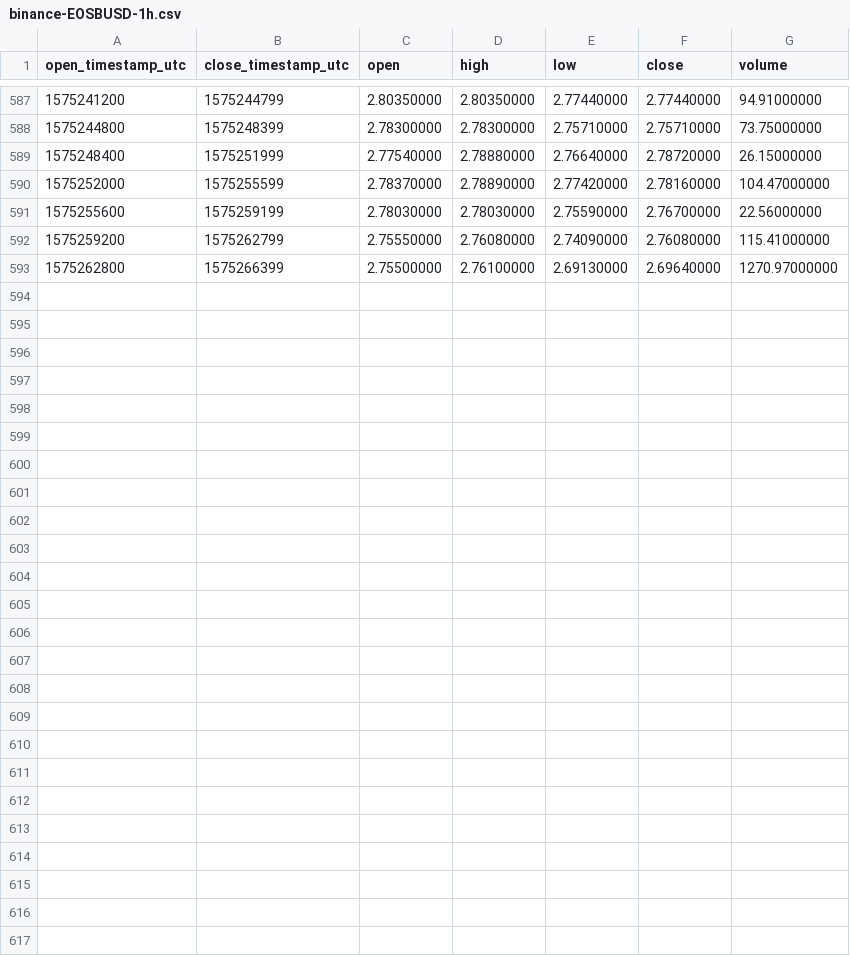
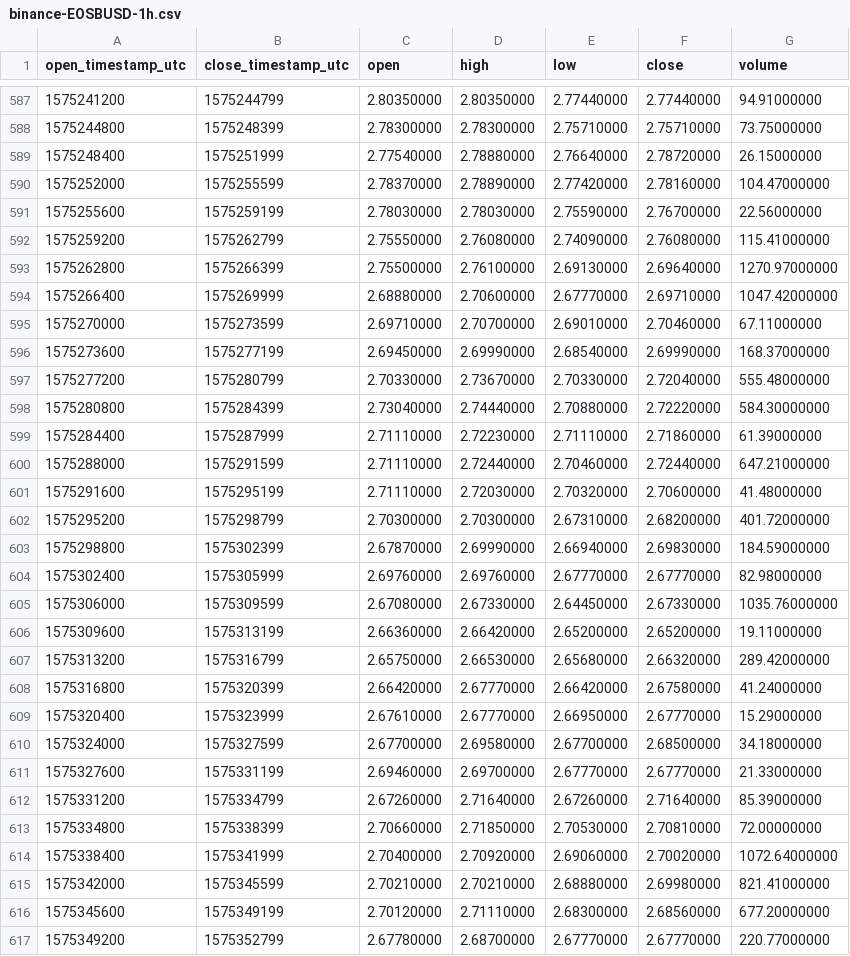
Before and after one commit to cryptobigbro/binance-EOSBUSD, a CSV file: binance-EOSBUSD-1h.csv, drawn as a sheet; only a part is shown, gaps mark what is left out; the diff names each change by its address in the sheet, - before the commit and + after, or states it on an @@ line.

Commit message:
Update OHLCV data.

```diff
--- a/binance-EOSBUSD-1h.csv
+++ b/binance-EOSBUSD-1h.csv
+row 594: 1575266400 | 1575269999 | 2.68880000 | 2.70600000 | 2.67770000 | 2.69710000 | 1047.42000000
+row 595: 1575270000 | 1575273599 | 2.69710000 | 2.70700000 | 2.69010000 | 2.70460000 | 67.11000000
+row 596: 1575273600 | 1575277199 | 2.69450000 | 2.69990000 | 2.68540000 | 2.69990000 | 168.37000000
+row 597: 1575277200 | 1575280799 | 2.70330000 | 2.73670000 | 2.70330000 | 2.72040000 | 555.48000000
+row 598: 1575280800 | 1575284399 | 2.73040000 | 2.74440000 | 2.70880000 | 2.72220000 | 584.30000000
+row 599: 1575284400 | 1575287999 | 2.71110000 | 2.72230000 | 2.71110000 | 2.71860000 | 61.39000000
+row 600: 1575288000 | 1575291599 | 2.71110000 | 2.72440000 | 2.70460000 | 2.72440000 | 647.21000000
+row 601: 1575291600 | 1575295199 | 2.71110000 | 2.72030000 | 2.70320000 | 2.70600000 | 41.48000000
+row 602: 1575295200 | 1575298799 | 2.70300000 | 2.70300000 | 2.67310000 | 2.68200000 | 401.72000000
+row 603: 1575298800 | 1575302399 | 2.67870000 | 2.69990000 | 2.66940000 | 2.69830000 | 184.59000000
+row 604: 1575302400 | 1575305999 | 2.69760000 | 2.69760000 | 2.67770000 | 2.67770000 | 82.98000000
+row 605: 1575306000 | 1575309599 | 2.67080000 | 2.67330000 | 2.64450000 | 2.67330000 | 1035.76000000
+row 606: 1575309600 | 1575313199 | 2.66360000 | 2.66420000 | 2.65200000 | 2.65200000 | 19.11000000
+row 607: 1575313200 | 1575316799 | 2.65750000 | 2.66530000 | 2.65680000 | 2.66320000 | 289.42000000
+row 608: 1575316800 | 1575320399 | 2.66420000 | 2.67770000 | 2.66420000 | 2.67580000 | 41.24000000
+row 609: 1575320400 | 1575323999 | 2.67610000 | 2.67770000 | 2.66950000 | 2.67770000 | 15.29000000
+row 610: 1575324000 | 1575327599 | 2.67700000 | 2.69580000 | 2.67700000 | 2.68500000 | 34.18000000
+row 611: 1575327600 | 1575331199 | 2.69460000 | 2.69700000 | 2.67770000 | 2.67770000 | 21.33000000
+row 612: 1575331200 | 1575334799 | 2.67260000 | 2.71640000 | 2.67260000 | 2.71640000 | 85.39000000
+row 613: 1575334800 | 1575338399 | 2.70660000 | 2.71850000 | 2.70530000 | 2.70810000 | 72.00000000
+row 614: 1575338400 | 1575341999 | 2.70400000 | 2.70920000 | 2.69060000 | 2.70020000 | 1072.64000000
+row 615: 1575342000 | 1575345599 | 2.70210000 | 2.70210000 | 2.68880000 | 2.69980000 | 821.41000000
+row 616: 1575345600 | 1575349199 | 2.70120000 | 2.71110000 | 2.68300000 | 2.68560000 | 677.20000000
+row 617: 1575349200 | 1575352799 | 2.67780000 | 2.68700000 | 2.67770000 | 2.67770000 | 220.77000000
```
Also changed, not shown: binance-EOSBUSD-1d.csv, 1 other file.
